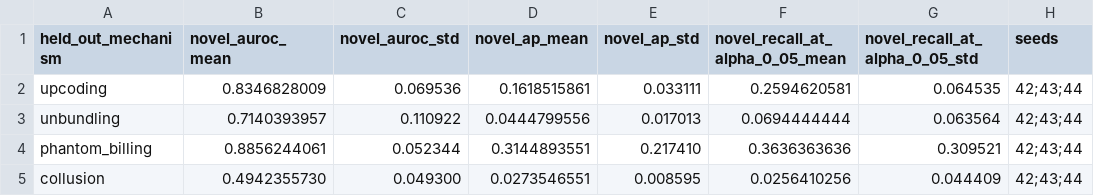
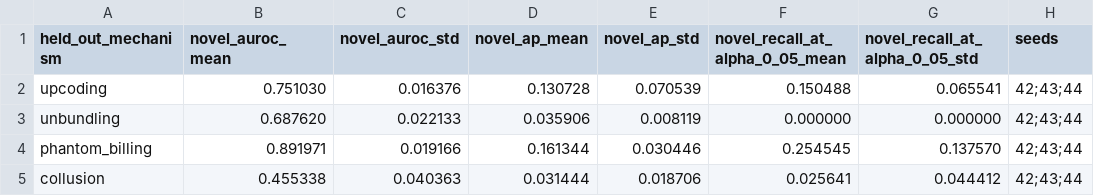
Before and after one commit to ishantpant2121/MUJ-DS-2430010379, a CSV file: results/temporal_heterograph_full/temporal_heterograph_by_mechanism.csv, drawn as a sheet.

Commit message:
Update mechanism results from current per-fold graph reports

```diff
--- a/results/temporal_heterograph_full/temporal_heterograph_by_mechanism.csv
+++ b/results/temporal_heterograph_full/temporal_heterograph_by_mechanism.csv
@@ -1,5 +1,5 @@
 held_out_mechanism,novel_auroc_mean,novel_auroc_std,novel_ap_mean,novel_ap_std,novel_recall_at_alpha_0_05_mean,novel_recall_at_alpha_0_05_std,seeds
-upcoding,0.8346828009,0.069536,0.1618515861,0.033111,0.2594620581,0.064535,42;43;44
-unbundling,0.7140393957,0.110922,0.0444799556,0.017013,0.0694444444,0.063564,42;43;44
-phantom_billing,0.8856244061,0.052344,0.3144893551,0.217410,0.3636363636,0.309521,42;43;44
-collusion,0.4942355730,0.049300,0.0273546551,0.008595,0.0256410256,0.044409,42;43;44
+upcoding,0.751030,0.016376,0.130728,0.070539,0.150488,0.065541,42;43;44
+unbundling,0.687620,0.022133,0.035906,0.008119,0.000000,0.000000,42;43;44
+phantom_billing,0.891971,0.019166,0.161344,0.030446,0.254545,0.137570,42;43;44
+collusion,0.455338,0.040363,0.031444,0.018706,0.025641,0.044412,42;43;44
```
